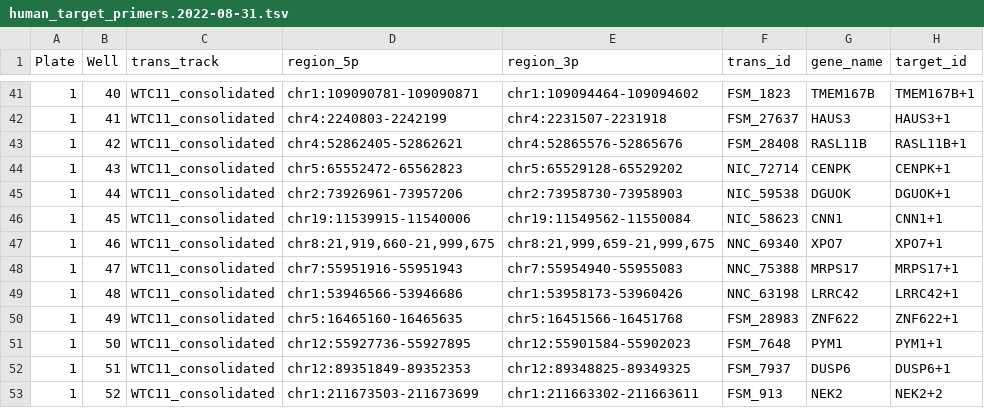
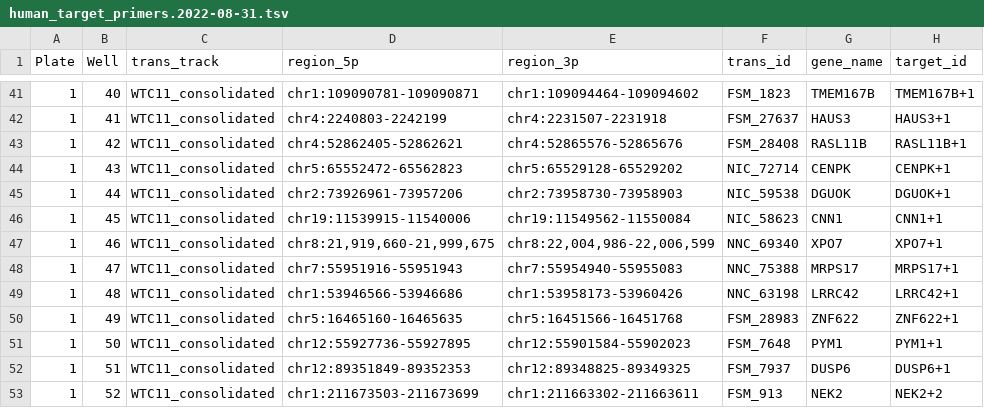
Before and after one commit to LRGASP/primer-design, a TSV file: runs/hg38/specs/human_target_primers.2022-08-31.tsv, drawn as a sheet; only a part is shown, gaps mark what is left out; the diff names each change by its address in the sheet, - before the commit and + after, or states it on an @@ line.

Commit message:
fixed cut/paste error for XPO7

```diff
--- a/runs/hg38/specs/human_target_primers.2022-08-31.tsv
+++ b/runs/hg38/specs/human_target_primers.2022-08-31.tsv
-E47 (region_3p): chr8:21,999,659-21,999,675
+E47 (region_3p): chr8:22,004,986-22,006,599
```
